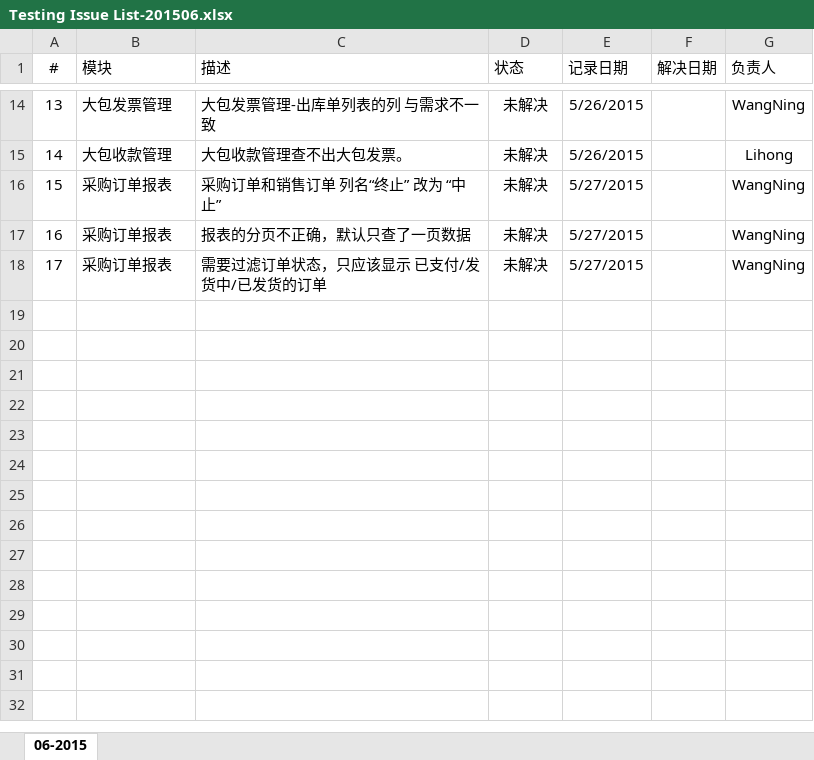
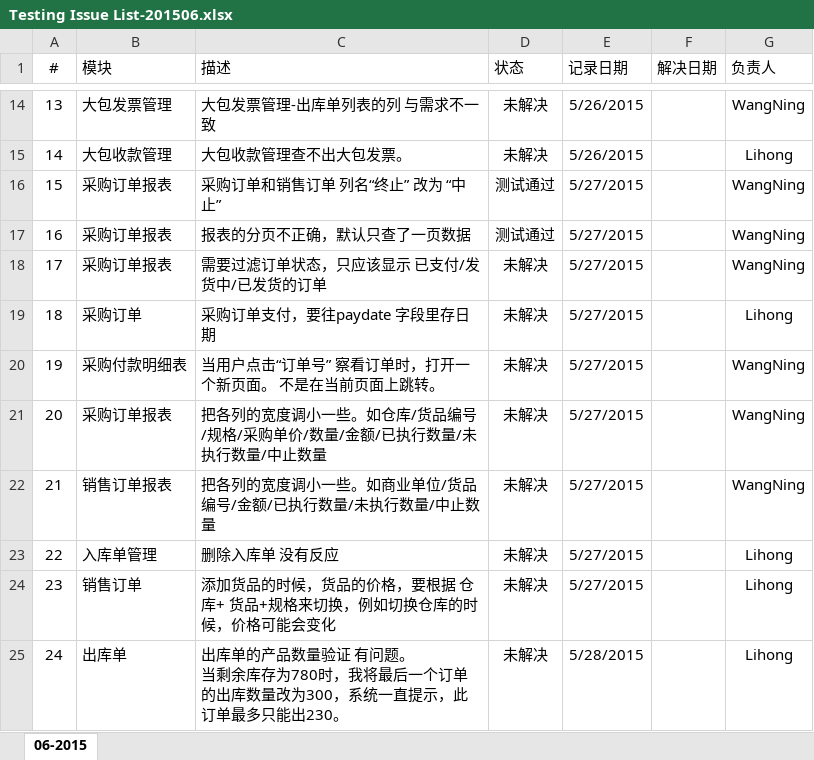
Before and after one commit to YinzhiWang/Zhongding, an Excel workbook: Docs/Testing Issue List-201506.xlsx, sheet 06-2015, drawn as a sheet; only a part is shown, gaps mark what is left out; values as stored, in another font and other column widths than the file's, no borders; charts and pictures not drawn; ↵ is a line break in a cell; the diff names each change by its address in the sheet, - before the commit and + after, or states it on an @@ line.

Commit message:
update issue list

```diff
--- a/Docs/Testing Issue List-201506.xlsx (sheet 06-2015)
+++ b/Docs/Testing Issue List-201506.xlsx (sheet 06-2015)
-D16:D17 (状态): 未解决
+D16:D17 (状态): 测试通过
+row 19: 18 | 采购订单 | 采购订单支付，要往paydate 字段里存日期 | 未解决 | 5/27/2015 |  | Lihong
+row 20: 19 | 采购付款明细表 | 当用户点击“订单号” 察看订单时，打开一个新页面。 不是在当前页面上跳转。 | 未解决 | 5/27/2015 |  | WangNing
+row 21: 20 | 采购订单报表 | 把各列的宽度调小一些。如仓库/货品编号/规格/采购单价/数量/金额/已执行数量/未执行数量/中止数量 | 未解决 | 5/27/2015 |  | WangNing
+row 22: 21 | 销售订单报表 | 把各列的宽度调小一些。如商业单位/货品编号/金额/已执行数量/未执行数量/中止数量 | 未解决 | 5/27/2015 |  | WangNing
+row 23: 22 | 入库单管理 | 删除入库单 没有反应 | 未解决 | 5/27/2015 |  | Lihong
+row 24: 23 | 销售订单 | 添加货品的时候，货品的价格，要根据 仓库+ 货品+规格来切换，例如切换仓库的时候，价格可能会变化 | 未解决 | 5/27/2015 |  | Lihong
+row 25: 24 | 出库单 | 出库单的产品数量验证 有问题。 ↵ 当剩余库存为780时，我将最后一个订单的出库数量改为300，系统一直提示，此订单最多只能出230。 | 未解决 | 5/28/2015 |  | Lihong
```
Also changed, not shown: charts or pictures.
